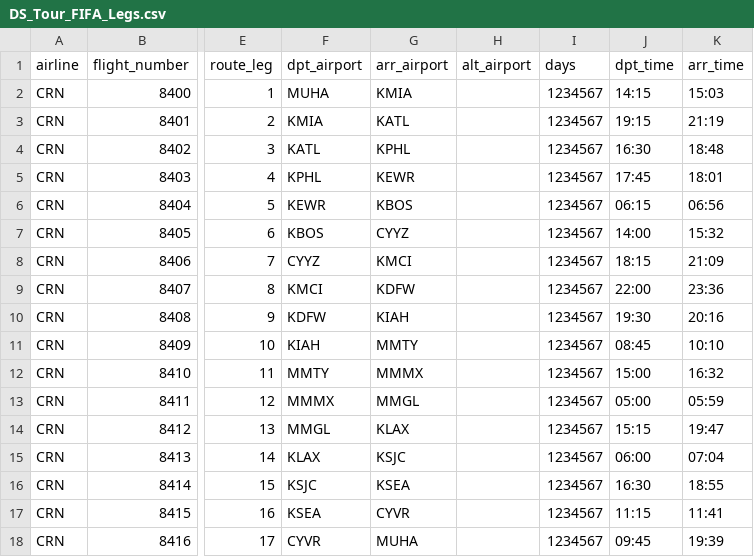
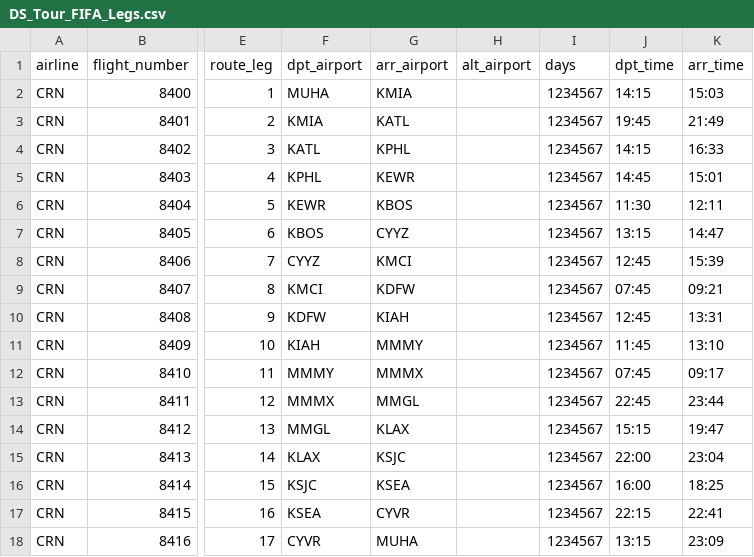
Before and after one commit to aerocaribbeanva/phpvms-utilities, a CSV file: flights-generator/TOURS/FIFA/DS_Tour_FIFA_Legs.csv, drawn as a sheet; only a part is shown, gaps mark what is left out; the diff names each change by its address in the sheet, - before the commit and + after, or states it on an @@ line.

```diff
--- a/flights-generator/TOURS/FIFA/DS_Tour_FIFA_Legs.csv
+++ b/flights-generator/TOURS/FIFA/DS_Tour_FIFA_Legs.csv
-J3 (dpt_time): 19:15
+J3 (dpt_time): 19:45
-K3 (arr_time): 21:19
+K3 (arr_time): 21:49
-J4 (dpt_time): 16:30
+J4 (dpt_time): 14:15
-K4 (arr_time): 18:48
+K4 (arr_time): 16:33
-J5 (dpt_time): 17:45
+J5 (dpt_time): 14:45
-K5 (arr_time): 18:01
+K5 (arr_time): 15:01
-J6 (dpt_time): 06:15
+J6 (dpt_time): 11:30
-K6 (arr_time): 06:56
+K6 (arr_time): 12:11
-J7 (dpt_time): 14:00
+J7 (dpt_time): 13:15
-K7 (arr_time): 15:32
+K7 (arr_time): 14:47
-J8 (dpt_time): 18:15
+J8 (dpt_time): 12:45
-K8 (arr_time): 21:09
+K8 (arr_time): 15:39
-J9 (dpt_time): 22:00
+J9 (dpt_time): 07:45
-K9 (arr_time): 23:36
+K9 (arr_time): 09:21
-J10 (dpt_time): 19:30
+J10 (dpt_time): 12:45
-K10 (arr_time): 20:16
+K10 (arr_time): 13:31
-G11 (arr_airport): MMTY
+G11 (arr_airport): MMMY
-J11 (dpt_time): 08:45
+J11 (dpt_time): 11:45
-K11 (arr_time): 10:10
+K11 (arr_time): 13:10
-F12 (dpt_airport): MMTY
+F12 (dpt_airport): MMMY
-J12 (dpt_time): 15:00
+J12 (dpt_time): 07:45
-K12 (arr_time): 16:32
+K12 (arr_time): 09:17
-J13 (dpt_time): 05:00
+J13 (dpt_time): 22:45
-K13 (arr_time): 05:59
+K13 (arr_time): 23:44
-J15 (dpt_time): 06:00
+J15 (dpt_time): 22:00
-K15 (arr_time): 07:04
+K15 (arr_time): 23:04
-J16 (dpt_time): 16:30
+J16 (dpt_time): 16:00
-K16 (arr_time): 18:55
+K16 (arr_time): 18:25
-J17 (dpt_time): 11:15
+J17 (dpt_time): 22:15
-K17 (arr_time): 11:41
+K17 (arr_time): 22:41
-J18 (dpt_time): 09:45
+J18 (dpt_time): 13:15
-K18 (arr_time): 19:39
+K18 (arr_time): 23:09
```
